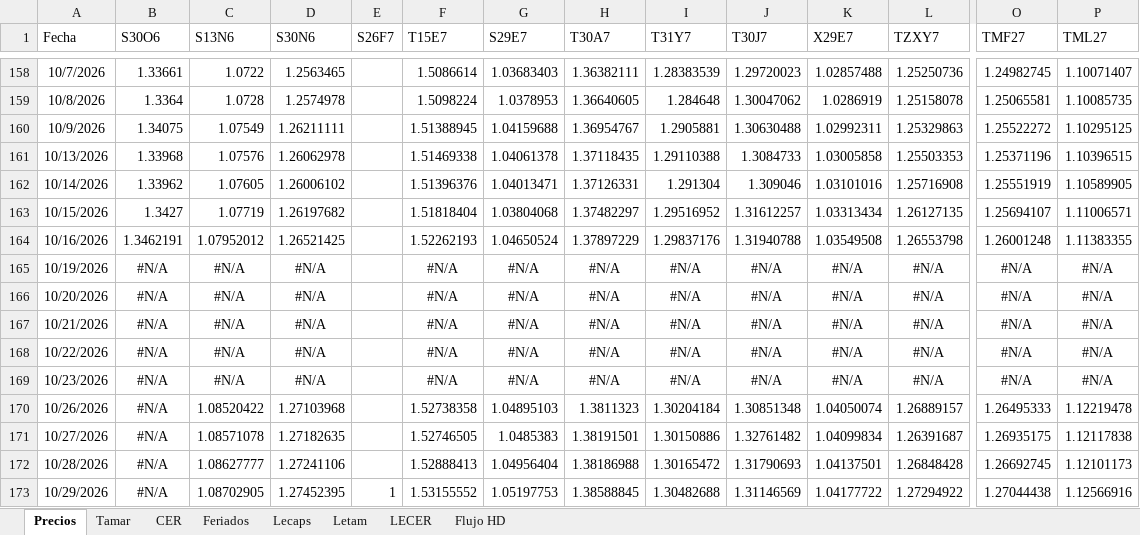
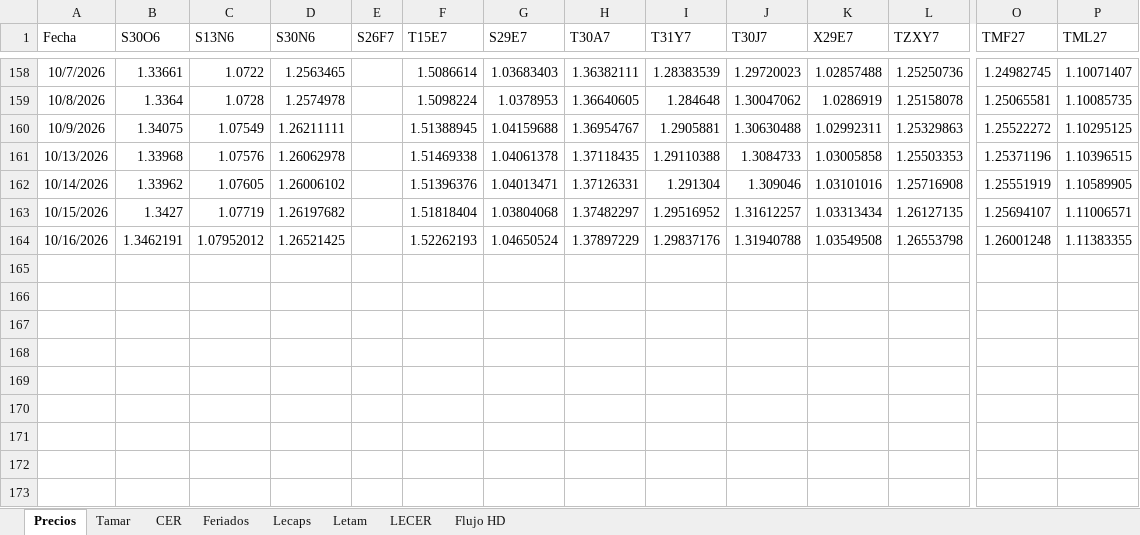
Before and after one commit to rmina98/Forwards, an Excel workbook: Inputs FW.xlsx, sheet Precios, drawn as a sheet; only a part is shown, gaps mark what is left out; values as stored, in another font and other column widths than the file's, no borders; rows hold the shown columns only; the diff names each change by its address in the sheet, - before the commit and + after, or states it on an @@ line.

Commit message:
Add files via upload

```diff
--- a/Inputs FW.xlsx (sheet Precios)
+++ b/Inputs FW.xlsx (sheet Precios)
-row 165: 10/19/2026 | #N/A | #N/A | #N/A |  | #N/A | #N/A | #N/A | #N/A | #N/A | #N/A | #N/A | #N/A | #N/A
-row 166: 10/20/2026 | #N/A | #N/A | #N/A |  | #N/A | #N/A | #N/A | #N/A | #N/A | #N/A | #N/A | #N/A | #N/A
-row 167: 10/21/2026 | #N/A | #N/A | #N/A |  | #N/A | #N/A | #N/A | #N/A | #N/A | #N/A | #N/A | #N/A | #N/A
-row 168: 10/22/2026 | #N/A | #N/A | #N/A |  | #N/A | #N/A | #N/A | #N/A | #N/A | #N/A | #N/A | #N/A | #N/A
-row 169: 10/23/2026 | #N/A | #N/A | #N/A |  | #N/A | #N/A | #N/A | #N/A | #N/A | #N/A | #N/A | #N/A | #N/A
-row 170: 10/26/2026 | #N/A | 1.08520422 | 1.27103968 |  | 1.52738358 | 1.04895103 | 1.3811323 | 1.30204184 | 1.30851348 | 1.04050074 | 1.26889157 | 1.26495333 | 1.12219478
-row 171: 10/27/2026 | #N/A | 1.08571078 | 1.27182635 |  | 1.52746505 | 1.0485383 | 1.38191501 | 1.30150886 | 1.32761482 | 1.04099834 | 1.26391687 | 1.26935175 | 1.12117838
-row 172: 10/28/2026 | #N/A | 1.08627777 | 1.27241106 |  | 1.52888413 | 1.04956404 | 1.38186988 | 1.30165472 | 1.31790693 | 1.04137501 | 1.26848428 | 1.26692745 | 1.12101173
-row 173: 10/29/2026 | #N/A | 1.08702905 | 1.27452395 | 1 | 1.53155552 | 1.05197753 | 1.38588845 | 1.30482688 | 1.31146569 | 1.04177722 | 1.27294922 | 1.27044438 | 1.12566916
```
Also changed, not shown: formulas that keep their value.
